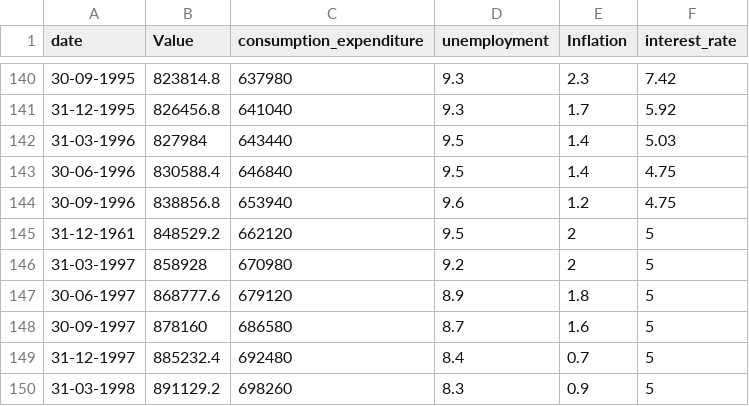
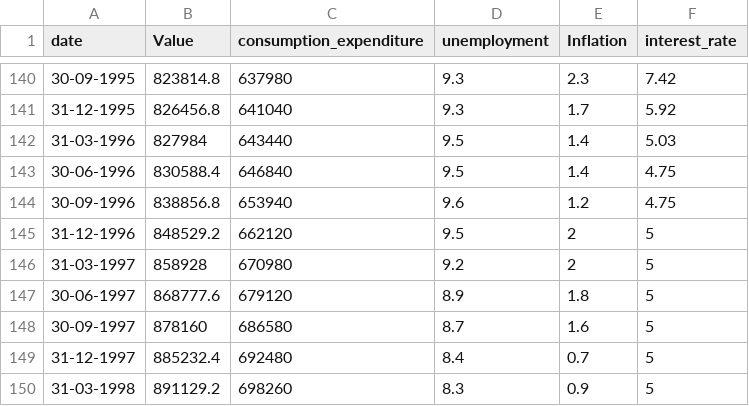
Before and after one commit to Priyansh-Jajoo/Canadian-GDP-analysis-python, a CSV file: Canada_Economic_Data_1961-2023.csv, drawn as a sheet; only a part is shown, gaps mark what is left out.

Commit message:
Update Canada_Economic_Data_1961-2023.csv

```diff
--- a/Canada_Economic_Data_1961-2023.csv
+++ b/Canada_Economic_Data_1961-2023.csv
@@ -144,3 +144,3 @@ date,Value,consumption_expenditure,unemployment,Inflation,interest_rate
 30-09-1996,838856.8,653940,9.6,1.2,4.75
-31-12-1961,848529.2,662120,9.5,2,5
+31-12-1996,848529.2,662120,9.5,2,5
 31-03-1997,858928,670980,9.2,2,5
```
